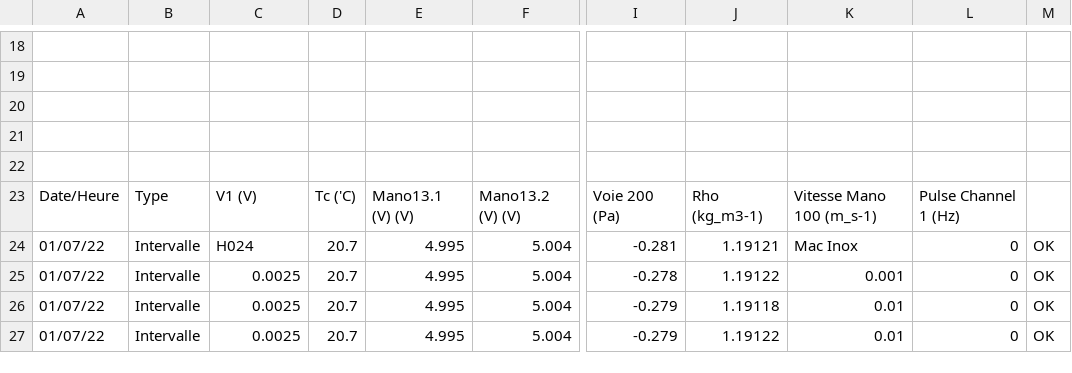
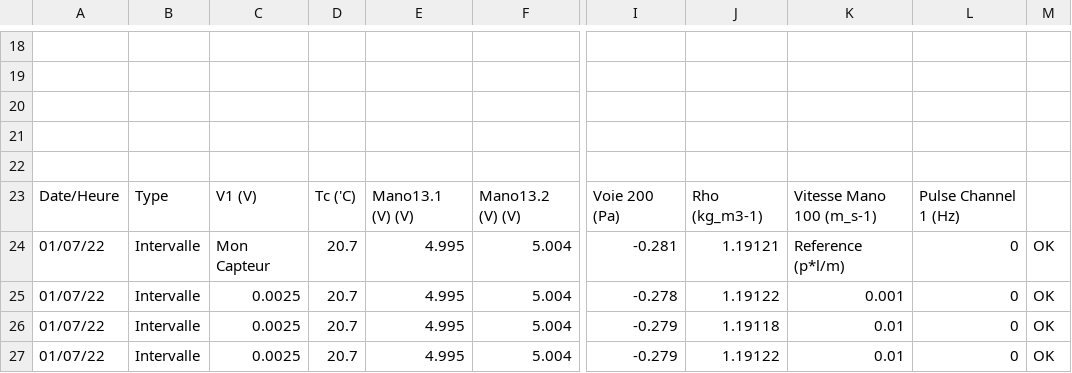
Before and after one commit to Ael-urus/Sensorem, a CSV file: DebudFindeFichier.csv, drawn as a sheet; only a part is shown, gaps mark what is left out; the diff names each change by its address in the sheet, - before the commit and + after, or states it on an @@ line.

```diff
--- a/DebudFindeFichier.csv
+++ b/DebudFindeFichier.csv
-C24: H024
+C24: Mon Capteur
-K24: Mac Inox
+K24: Reference (p*l/m)
```
Also changed, not shown: 11 other files.
